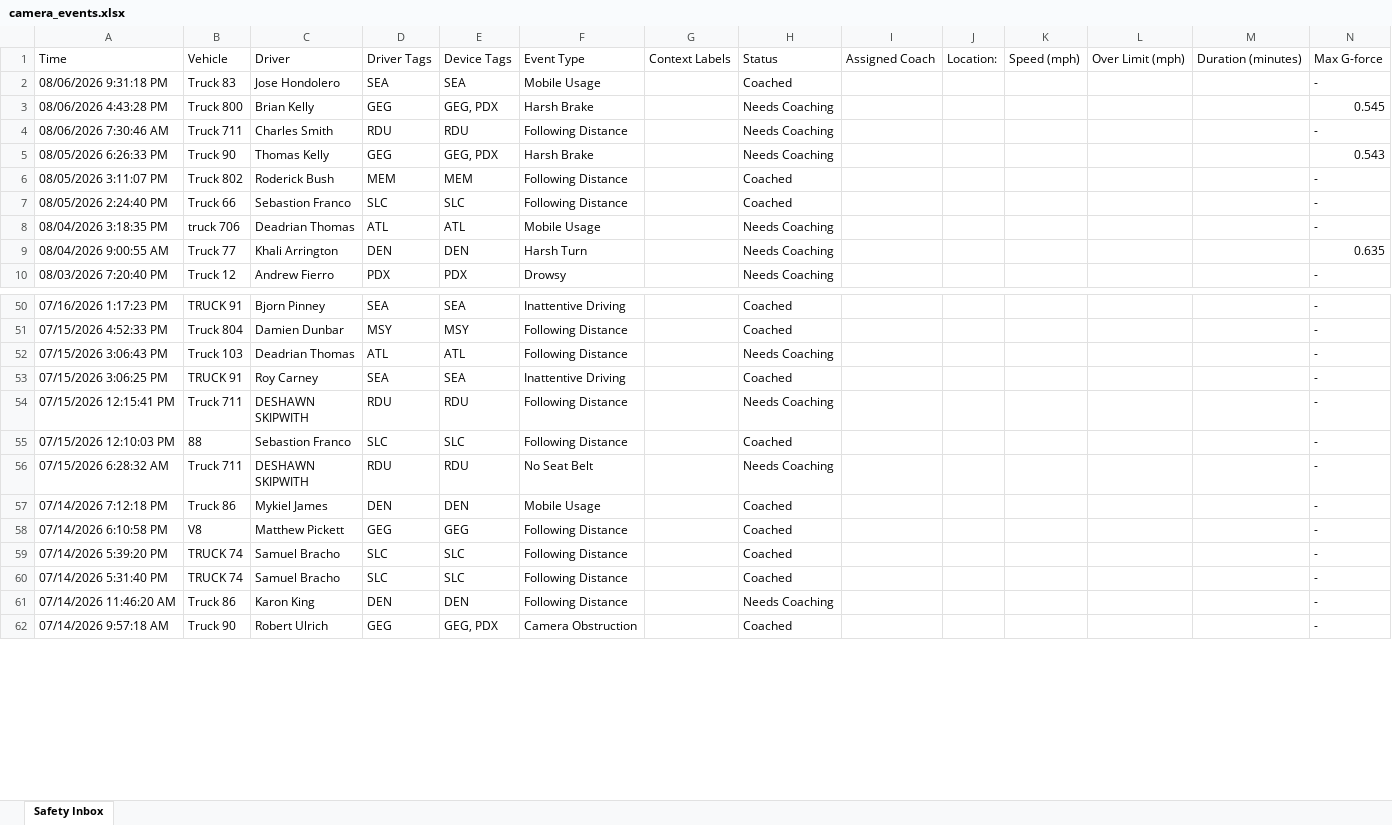
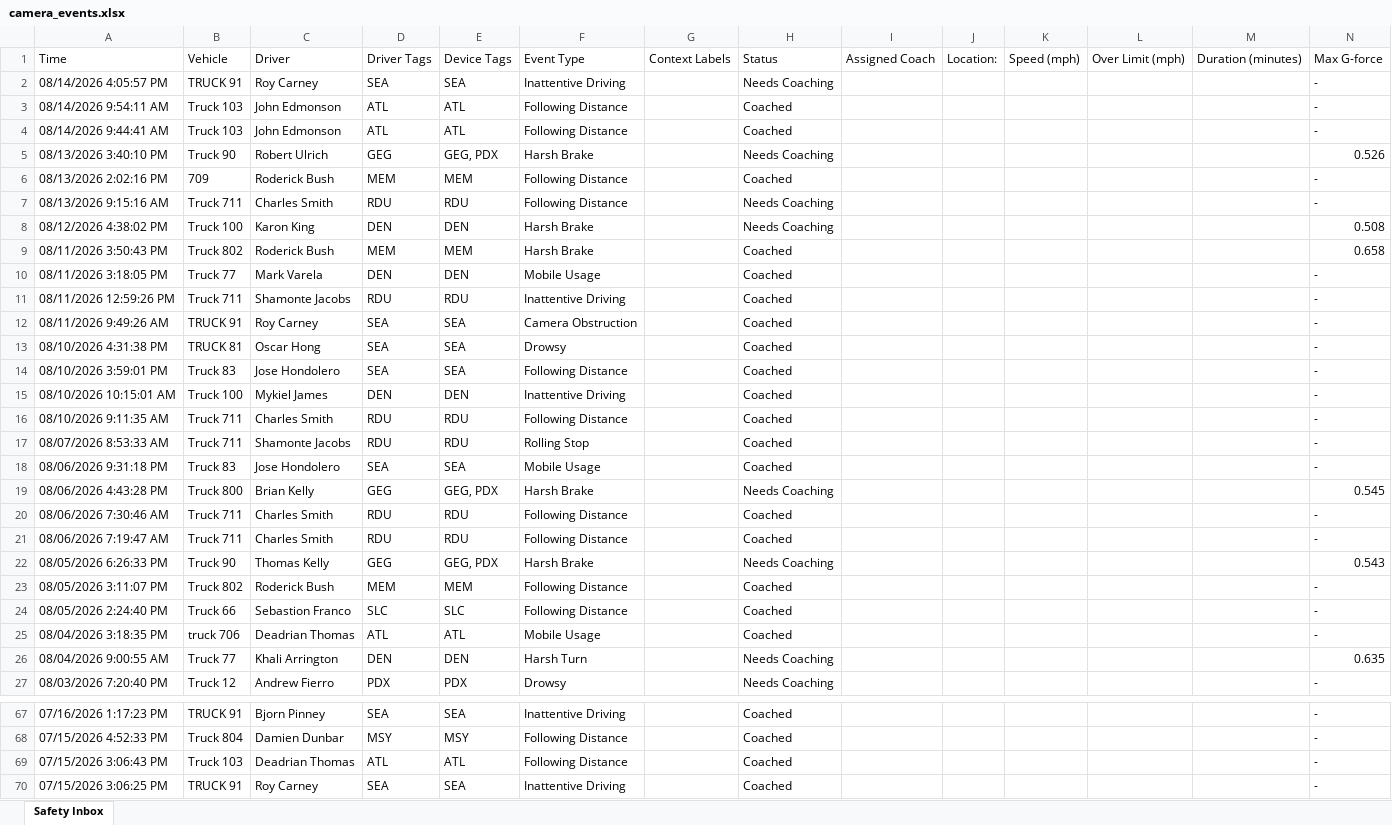
Before and after one commit to jmullins-DEN/Pep-Move, an Excel workbook: camera_events.xlsx, sheet Safety Inbox, drawn as a sheet; only a part is shown, gaps mark what is left out; the shorter side is filled out with more unchanged rows; values as stored, in another font and other column widths than the file's, no borders; addresses are those after the commit; rows hold the shown columns only; the diff covers the shown part only; the diff names each change by its address in the sheet, - before the commit and + after, or states it on an @@ line.

Commit message:
Weekly camera events update (Samsara API)

```diff
--- a/camera_events.xlsx (sheet Safety Inbox)
+++ b/camera_events.xlsx (sheet Safety Inbox)
+row 2: 08/14/2026 4:05:57 PM | TRUCK 91 | Roy Carney | SEA | SEA | Inattentive Driving |  | Needs Coaching |  |  |  |  |  | -
+row 3: 08/14/2026 9:54:11 AM | Truck 103 | John Edmonson | ATL | ATL | Following Distance |  | Coached |  |  |  |  |  | -
+row 4: 08/14/2026 9:44:41 AM | Truck 103 | John Edmonson | ATL | ATL | Following Distance |  | Coached |  |  |  |  |  | -
+row 5: 08/13/2026 3:40:10 PM | Truck 90 | Robert Ulrich | GEG | GEG, PDX | Harsh Brake |  | Needs Coaching |  |  |  |  |  | 0.526
+row 6: 08/13/2026 2:02:16 PM | 709 | Roderick Bush | MEM | MEM | Following Distance |  | Coached |  |  |  |  |  | -
+row 7: 08/13/2026 9:15:16 AM | Truck 711 | Charles Smith | RDU | RDU | Following Distance |  | Needs Coaching |  |  |  |  |  | -
+row 8: 08/12/2026 4:38:02 PM | Truck 100 | Karon King | DEN | DEN | Harsh Brake |  | Needs Coaching |  |  |  |  |  | 0.508
+row 9: 08/11/2026 3:50:43 PM | Truck 802 | Roderick Bush | MEM | MEM | Harsh Brake |  | Coached |  |  |  |  |  | 0.658
+row 10: 08/11/2026 3:18:05 PM | Truck 77 | Mark Varela | DEN | DEN | Mobile Usage |  | Coached |  |  |  |  |  | -
+row 11: 08/11/2026 12:59:26 PM | Truck 711 | Shamonte Jacobs | RDU | RDU | Inattentive Driving |  | Coached |  |  |  |  |  | -
+row 12: 08/11/2026 9:49:26 AM | TRUCK 91 | Roy Carney | SEA | SEA | Camera Obstruction |  | Coached |  |  |  |  |  | -
+row 13: 08/10/2026 4:31:38 PM | TRUCK 81 | Oscar Hong | SEA | SEA | Drowsy |  | Coached |  |  |  |  |  | -
+row 14: 08/10/2026 3:59:01 PM | Truck 83 | Jose Hondolero | SEA | SEA | Following Distance |  | Coached |  |  |  |  |  | -
+row 15: 08/10/2026 10:15:01 AM | Truck 100 | Mykiel James | DEN | DEN | Inattentive Driving |  | Coached |  |  |  |  |  | -
+row 16: 08/10/2026 9:11:35 AM | Truck 711 | Charles Smith | RDU | RDU | Following Distance |  | Coached |  |  |  |  |  | -
+row 17: 08/07/2026 8:53:33 AM | Truck 711 | Shamonte Jacobs | RDU | RDU | Rolling Stop |  | Coached |  |  |  |  |  | -
-H20: Needs Coaching
+H20: Coached
+row 21: 08/06/2026 7:19:47 AM | Truck 711 | Charles Smith | RDU | RDU | Following Distance |  | Coached |  |  |  |  |  | -
-H25: Needs Coaching
+H25: Coached
-H69: Needs Coaching
+H69: Coached
```
Also changed, not shown: 4 removed rows and 5 edited cells elsewhere in this sheet.
